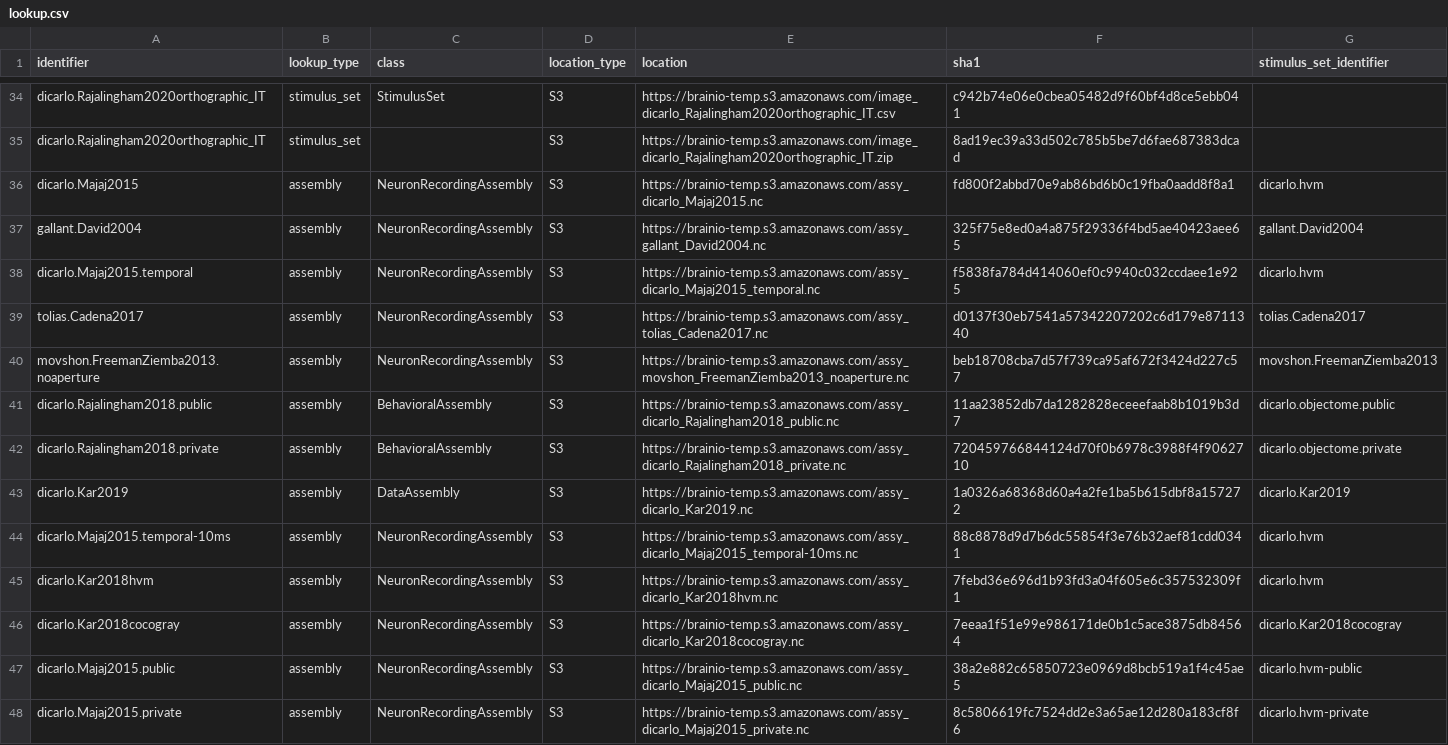
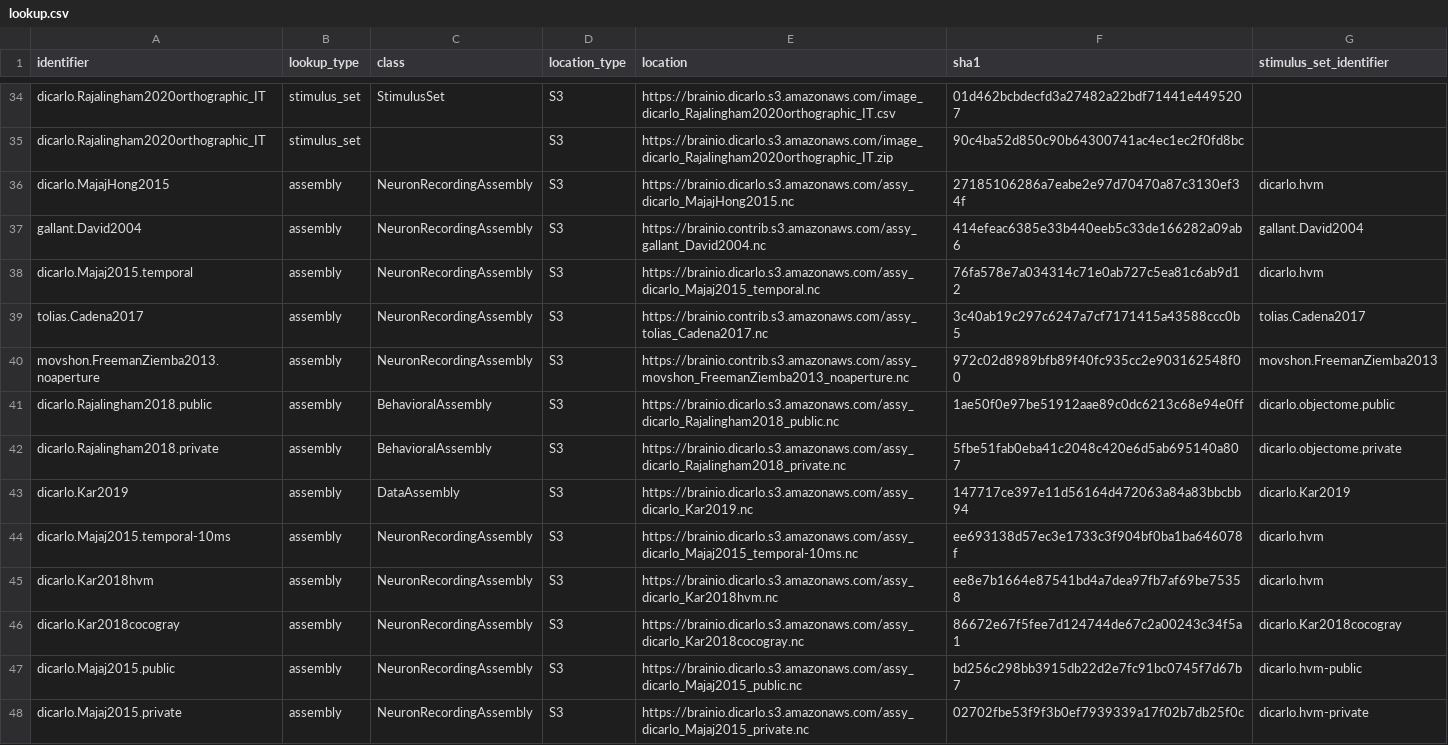
Before and after one commit to brain-score/brainio_collection, a CSV file: brainio_collection/lookup.csv, drawn as a sheet; only a part is shown, gaps mark what is left out; the diff covers the shown part only; the diff names each change by its address in the sheet, - before the commit and + after, or states it on an @@ line.

Commit message:
migrate data to proper buckets in brainio.*

```diff
--- a/brainio_collection/lookup.csv
+++ b/brainio_collection/lookup.csv
-E34 (location): https://brainio-temp.s3.amazonaws.com/image_dicarlo_Rajalingham2020orthographic_IT.csv
+E34 (location): https://brainio.dicarlo.s3.amazonaws.com/image_dicarlo_Rajalingham2020orthographic_IT.csv
-F34 (sha1): c942b74e06e0cbea05482d9f60bf4d8ce5ebb041
+F34 (sha1): 01d462bcbdecfd3a27482a22bdf71441e4495207
-E35 (location): https://brainio-temp.s3.amazonaws.com/image_dicarlo_Rajalingham2020orthographic_IT.zip
+E35 (location): https://brainio.dicarlo.s3.amazonaws.com/image_dicarlo_Rajalingham2020orthographic_IT.zip
-F35 (sha1): 8ad19ec39a33d502c785b5be7d6fae687383dcad
+F35 (sha1): 90c4ba52d850c90b64300741ac4ec1ec2f0fd8bc
-A36 (identifier): dicarlo.Majaj2015
+A36 (identifier): dicarlo.MajajHong2015
-E36 (location): https://brainio-temp.s3.amazonaws.com/assy_dicarlo_Majaj2015.nc
+E36 (location): https://brainio.dicarlo.s3.amazonaws.com/assy_dicarlo_MajajHong2015.nc
-F36 (sha1): fd800f2abbd70e9ab86bd6b0c19fba0aadd8f8a1
+F36 (sha1): 27185106286a7eabe2e97d70470a87c3130ef34f
-E37 (location): https://brainio-temp.s3.amazonaws.com/assy_gallant_David2004.nc
+E37 (location): https://brainio.contrib.s3.amazonaws.com/assy_gallant_David2004.nc
-F37 (sha1): 325f75e8ed0a4a875f29336f4bd5ae40423aee65
+F37 (sha1): 414efeac6385e33b440eeb5c33de166282a09ab6
-E38 (location): https://brainio-temp.s3.amazonaws.com/assy_dicarlo_Majaj2015_temporal.nc
+E38 (location): https://brainio.dicarlo.s3.amazonaws.com/assy_dicarlo_Majaj2015_temporal.nc
-F38 (sha1): f5838fa784d414060ef0c9940c032ccdaee1e925
+F38 (sha1): 76fa578e7a034314c71e0ab727c5ea81c6ab9d12
-E39 (location): https://brainio-temp.s3.amazonaws.com/assy_tolias_Cadena2017.nc
+E39 (location): https://brainio.contrib.s3.amazonaws.com/assy_tolias_Cadena2017.nc
-F39 (sha1): d0137f30eb7541a57342207202c6d179e8711340
+F39 (sha1): 3c40ab19c297c6247a7cf7171415a43588ccc0b5
-E40 (location): https://brainio-temp.s3.amazonaws.com/assy_movshon_FreemanZiemba2013_noaperture.nc
+E40 (location): https://brainio.contrib.s3.amazonaws.com/assy_movshon_FreemanZiemba2013_noaperture.nc
-F40 (sha1): beb18708cba7d57f739ca95af672f3424d227c57
+F40 (sha1): 972c02d8989bfb89f40fc935cc2e903162548f00
-E41 (location): https://brainio-temp.s3.amazonaws.com/assy_dicarlo_Rajalingham2018_public.nc
+E41 (location): https://brainio.dicarlo.s3.amazonaws.com/assy_dicarlo_Rajalingham2018_public.nc
-F41 (sha1): 11aa23852db7da1282828eceeefaab8b1019b3d7
+F41 (sha1): 1ae50f0e97be51912aae89c0dc6213c68e94e0ff
-E42 (location): https://brainio-temp.s3.amazonaws.com/assy_dicarlo_Rajalingham2018_private.nc
+E42 (location): https://brainio.dicarlo.s3.amazonaws.com/assy_dicarlo_Rajalingham2018_private.nc
-F42 (sha1): 720459766844124d70f0b6978c3988f4f9062710
+F42 (sha1): 5fbe51fab0eba41c2048c420e6d5ab695140a807
-E43 (location): https://brainio-temp.s3.amazonaws.com/assy_dicarlo_Kar2019.nc
+E43 (location): https://brainio.dicarlo.s3.amazonaws.com/assy_dicarlo_Kar2019.nc
-F43 (sha1): 1a0326a68368d60a4a2fe1ba5b615dbf8a157272
+F43 (sha1): 147717ce397e11d56164d472063a84a83bbcbb94
-E44 (location): https://brainio-temp.s3.amazonaws.com/assy_dicarlo_Majaj2015_temporal-10ms.nc
+E44 (location): https://brainio.dicarlo.s3.amazonaws.com/assy_dicarlo_Majaj2015_temporal-10ms.nc
-F44 (sha1): 88c8878d9d7b6dc55854f3e76b32aef81cdd0341
+F44 (sha1): ee693138d57ec3e1733c3f904bf0ba1ba646078f
-E45 (location): https://brainio-temp.s3.amazonaws.com/assy_dicarlo_Kar2018hvm.nc
+E45 (location): https://brainio.dicarlo.s3.amazonaws.com/assy_dicarlo_Kar2018hvm.nc
-F45 (sha1): 7febd36e696d1b93fd3a04f605e6c357532309f1
+F45 (sha1): ee8e7b1664e87541bd4a7dea97fb7af69be75358
-E46 (location): https://brainio-temp.s3.amazonaws.com/assy_dicarlo_Kar2018cocogray.nc
+E46 (location): https://brainio.dicarlo.s3.amazonaws.com/assy_dicarlo_Kar2018cocogray.nc
-F46 (sha1): 7eeaa1f51e99e986171de0b1c5ace3875db84564
+F46 (sha1): 86672e67f5fee7d124744de67c2a00243c34f5a1
-E47 (location): https://brainio-temp.s3.amazonaws.com/assy_dicarlo_Majaj2015_public.nc
+E47 (location): https://brainio.dicarlo.s3.amazonaws.com/assy_dicarlo_Majaj2015_public.nc
-F47 (sha1): 38a2e882c65850723e0969d8bcb519a1f4c45ae5
+F47 (sha1): bd256c298bb3915db22d2e7fc91bc0745f7d67b7
-E48 (location): https://brainio-temp.s3.amazonaws.com/assy_dicarlo_Majaj2015_private.nc
+E48 (location): https://brainio.dicarlo.s3.amazonaws.com/assy_dicarlo_Majaj2015_private.nc
-F48 (sha1): 8c5806619fc7524dd2e3a65ae12d280a183cf8f6
+F48 (sha1): 02702fbe53f9f3b0ef7939339a17f02b7db25f0c
```
Also changed, not shown: 1 added row, 1 removed row and 80 edited cells elsewhere in this file, 4 other files.
